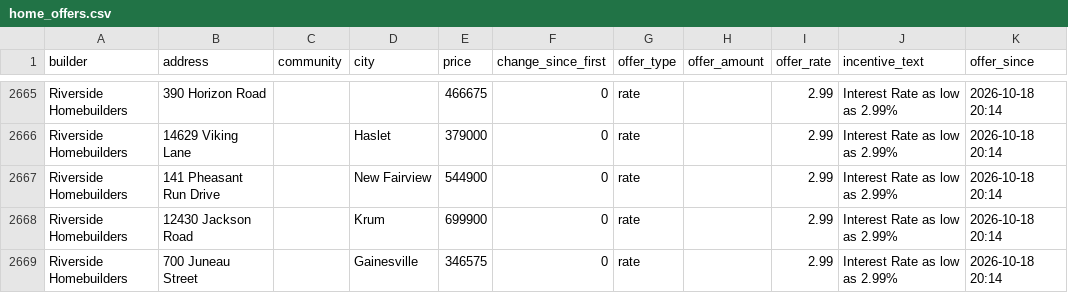
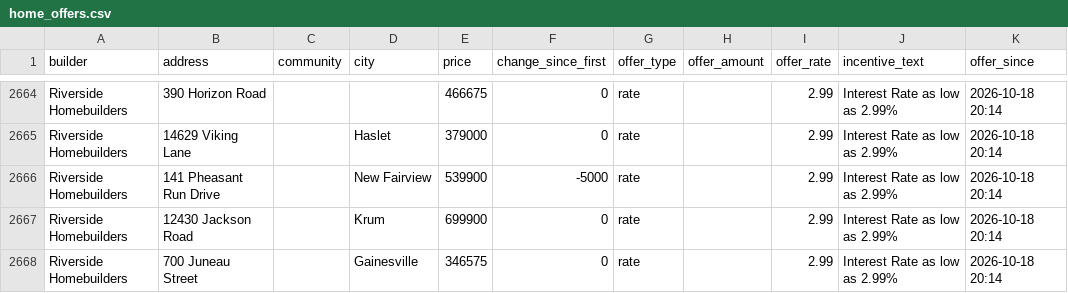
Before and after one commit to Crutledge13/dfw-builder-tracker, a CSV file: docs/data/home_offers.csv, drawn as a sheet; only a part is shown, gaps mark what is left out; addresses are those after the commit; the diff covers the shown part only; the diff names each change by its address in the sheet, - before the commit and + after, or states it on an @@ line.

```diff
--- a/docs/data/home_offers.csv
+++ b/docs/data/home_offers.csv
-E2666 (price): 544900
+E2666 (price): 539900
-F2666 (change_since_first): 0
+F2666 (change_since_first): -5000
```
Also changed, not shown: 1 added row, 2 removed rows and 17 edited cells elsewhere in this file, docs/data/incentives.csv, docs/data/new_homes.csv, 22 other files.
